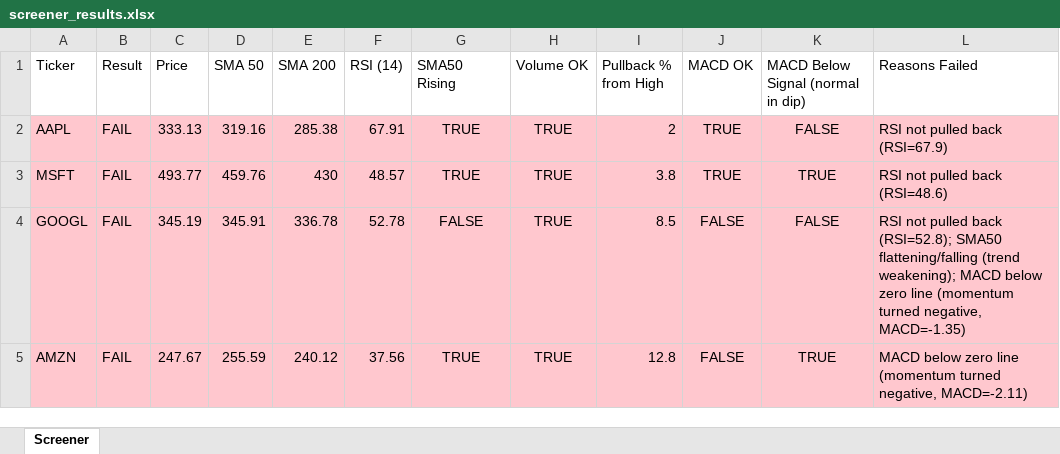
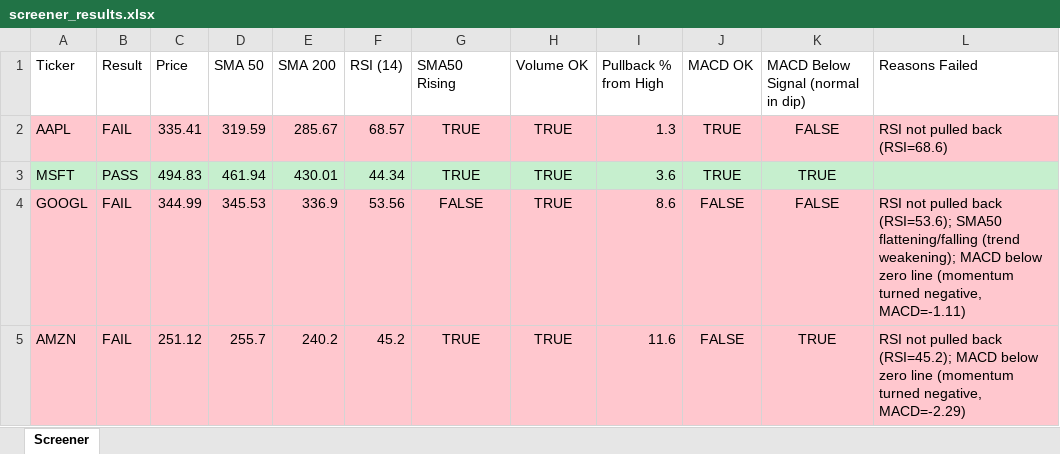
Before and after one commit to Spiky0315/Stock-screener, an Excel workbook: Output/screener_results.xlsx, sheet Screener, drawn as a sheet; only a part is shown; values as stored, in another font and other column widths than the file's, no borders; the diff covers the shown part only; the diff names each change by its address in the sheet, - before the commit and + after, or states it on an @@ line.

```diff
--- a/Output/screener_results.xlsx (sheet Screener)
+++ b/Output/screener_results.xlsx (sheet Screener)
-C2 (Price): 333.13
+C2 (Price): 335.41
-D2 (SMA 50): 319.16
+D2 (SMA 50): 319.59
-E2 (SMA 200): 285.38
+E2 (SMA 200): 285.67
-F2 (RSI (14)): 67.91
+F2 (RSI (14)): 68.57
-I2 (Pullback % from High): 2
+I2 (Pullback % from High): 1.3
-L2 (Reasons Failed): RSI not pulled back (RSI=67.9)
+L2 (Reasons Failed): RSI not pulled back (RSI=68.6)
-A3:L3 fill: #FFC7CE
+A3:L3 fill: #C6EFCE
-B3 (Result): FAIL
+B3 (Result): PASS
-C3 (Price): 493.77
+C3 (Price): 494.83
-D3 (SMA 50): 459.76
+D3 (SMA 50): 461.94
-E3 (SMA 200): 430
+E3 (SMA 200): 430.01
-F3 (RSI (14)): 48.57
+F3 (RSI (14)): 44.34
-I3 (Pullback % from High): 3.8
+I3 (Pullback % from High): 3.6
-L3 (Reasons Failed): RSI not pulled back (RSI=48.6)
+L3 (Reasons Failed): (empty)
-C4 (Price): 345.19
+C4 (Price): 344.99
-D4 (SMA 50): 345.91
+D4 (SMA 50): 345.53
-E4 (SMA 200): 336.78
+E4 (SMA 200): 336.9
-F4 (RSI (14)): 52.78
+F4 (RSI (14)): 53.56
-I4 (Pullback % from High): 8.5
+I4 (Pullback % from High): 8.6
-L4 (Reasons Failed): …pulled back (RSI=52.8); SMA50 flattening/falling (trend weakening); MACD below zero line (momentum turned negative, MACD=-1.35)
+L4 (Reasons Failed): …pulled back (RSI=53.6); SMA50 flattening/falling (trend weakening); MACD below zero line (momentum turned negative, MACD=-1.11)
-C5 (Price): 247.67
+C5 (Price): 251.12
-D5 (SMA 50): 255.59
+D5 (SMA 50): 255.7
-E5 (SMA 200): 240.12
+E5 (SMA 200): 240.2
-F5 (RSI (14)): 37.56
+F5 (RSI (14)): 45.2
-I5 (Pullback % from High): 12.8
+I5 (Pullback % from High): 11.6
-L5 (Reasons Failed): MACD below zero line (momentum turned negative, MACD=-2.11)
+L5 (Reasons Failed): RSI not pulled back (RSI=45.2); MACD below zero line (momentum turned negative, MACD=-2.29)
```
Also changed, not shown: 19 edited cells and cell formats elsewhere in this sheet.
